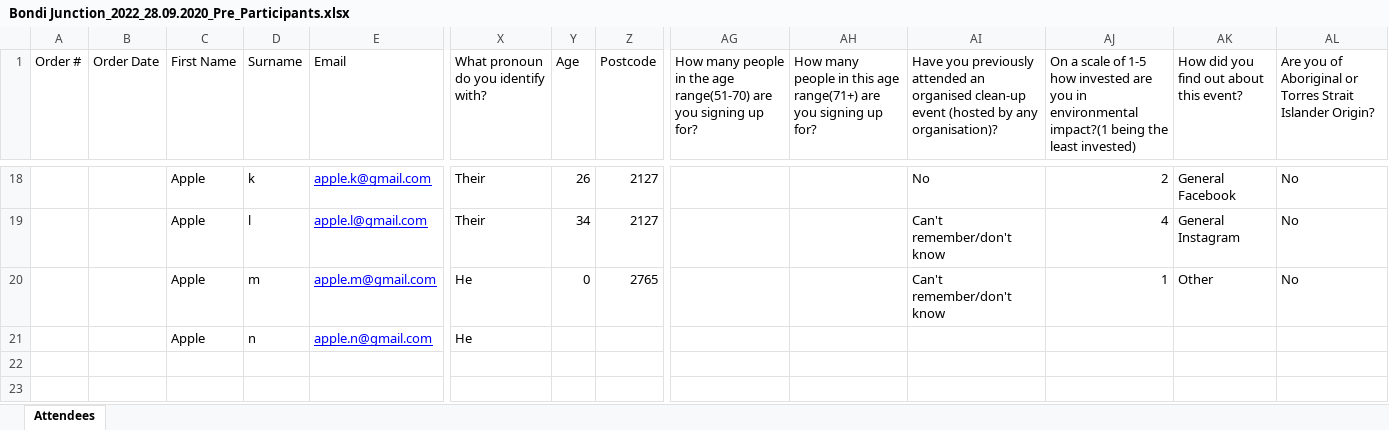
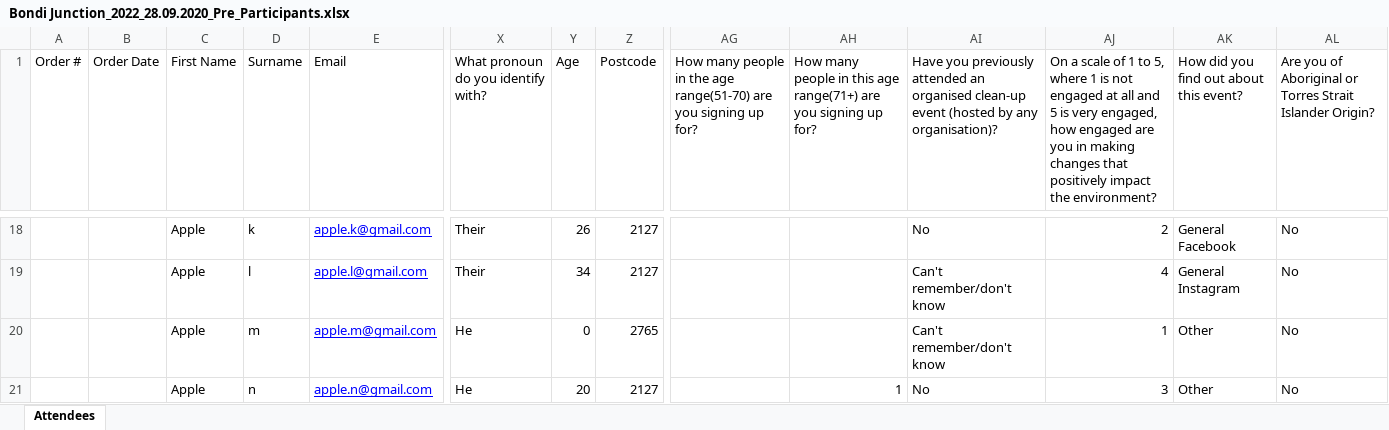
Before and after one commit to lalithavadlamani/shiny-seaside, an Excel workbook: 5_Testing_Datasets/Bondi Junction_2022_28.09.2020_Pre_Participants.xlsx, sheet Attendees, drawn as a sheet; only a part is shown, gaps mark what is left out; values as stored, in another font and other column widths than the file's, no borders; removed rows and columns are numbered as before the commit, all else as after; rows hold the shown columns only; the diff names each change by its address in the sheet, - before the commit and + after, or states it on an @@ line.

Commit message:
dummy data update

```diff
--- a/5_Testing_Datasets/Bondi Junction_2022_28.09.2020_Pre_Participants.xlsx (sheet Attendees)
+++ b/5_Testing_Datasets/Bondi Junction_2022_28.09.2020_Pre_Participants.xlsx (sheet Attendees)
-AJ1: …scale of 1-5 how invested are you in environmental impact?(1 being the least invested)
+AJ1: …scale of 1 to 5, where 1 is not engaged at all and 5 is very engaged, how engaged are you in making changes that positively impact the environment?
-row 21:  |  | Apple | n | apple.n@gmail.com | He
+row 21:  |  | Apple | n | apple.n@gmail.com | He | 20 | 2127 |  | 1 | No | 3 | Other | No
```
Also changed, not shown: 5_Testing_Datasets/Bondi Junction_2022_28.09.2021_Post_Participants.xlsx, 5_Testing_Datasets/Bondi Junction_2022_28.09.2021_Pre_Participants.xlsx, 2 other files.
